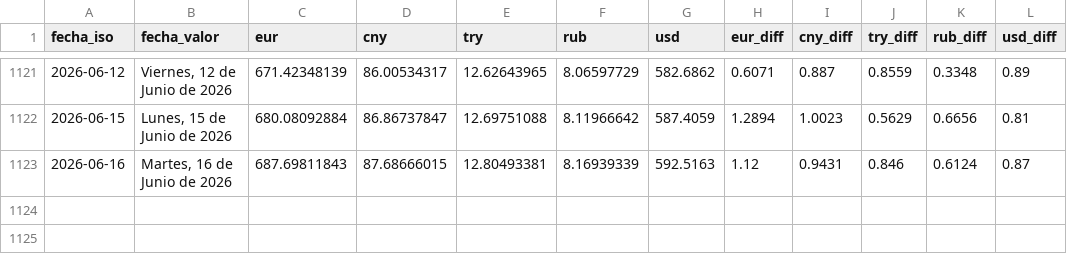
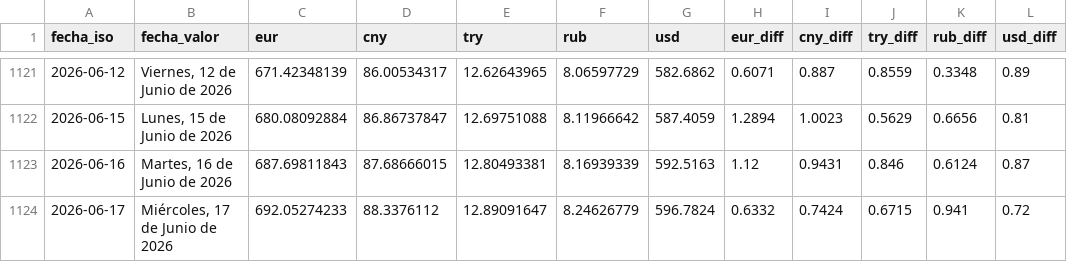
Before and after one commit to ESuarezPeraza/API-BCV, a CSV file: historial_bcv.csv, drawn as a sheet; only a part is shown, gaps mark what is left out.

Commit message:
Actualización automática de tasa BCV

```diff
--- a/historial_bcv.csv
+++ b/historial_bcv.csv
@@ -1123 +1123,2 @@ fecha_iso,fecha_valor,eur,cny,try,rub,usd,eur_diff,cny_diff,try_diff,rub_diff,us
 2026-06-16,"Martes, 16 de Junio de 2026",687.69811843,87.68666015,12.80493381,8.16939339,592.5163,1.12,0.9431,0.846,0.6124,0.87
+2026-06-17,"Miércoles, 17 de Junio de 2026",692.05274233,88.3376112,12.89091647,8.24626779,596.7824,0.6332,0.7424,0.6715,0.941,0.72
```
